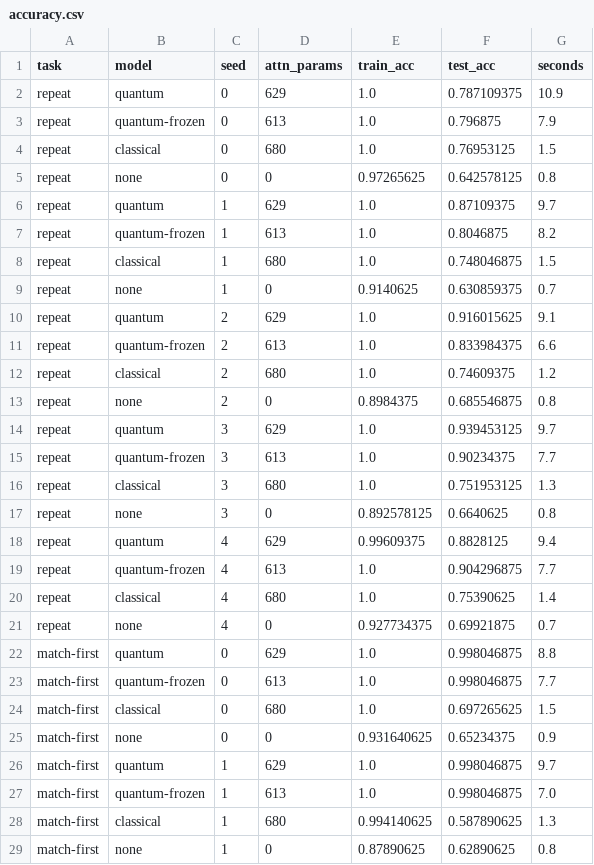
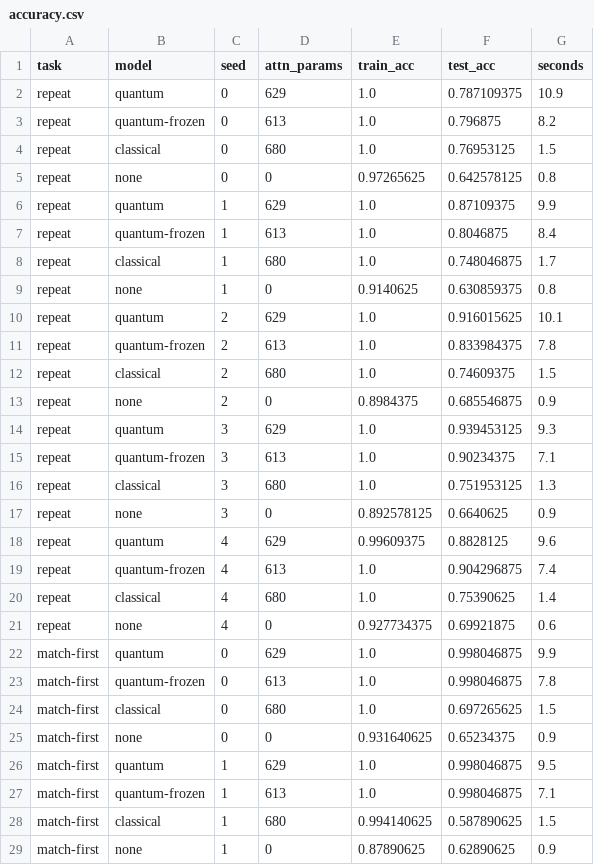
Before and after one commit to Chandra953/Quantum-Fidelity-Attention, a CSV file: results/accuracy.csv, drawn as a sheet; only a part is shown; the diff covers the shown part only.

```diff
--- a/results/accuracy.csv
+++ b/results/accuracy.csv
@@ -2,28 +2,28 @@ task,model,seed,attn_params,train_acc,test_acc,seconds
 repeat,quantum,0,629,1.0,0.787109375,10.9
-repeat,quantum-frozen,0,613,1.0,0.796875,7.9
+repeat,quantum-frozen,0,613,1.0,0.796875,8.2
 repeat,classical,0,680,1.0,0.76953125,1.5
 repeat,none,0,0,0.97265625,0.642578125,0.8
-repeat,quantum,1,629,1.0,0.87109375,9.7
-repeat,quantum-frozen,1,613,1.0,0.8046875,8.2
-repeat,classical,1,680,1.0,0.748046875,1.5
-repeat,none,1,0,0.9140625,0.630859375,0.7
-repeat,quantum,2,629,1.0,0.916015625,9.1
-repeat,quantum-frozen,2,613,1.0,0.833984375,6.6
-repeat,classical,2,680,1.0,0.74609375,1.2
-repeat,none,2,0,0.8984375,0.685546875,0.8
-repeat,quantum,3,629,1.0,0.939453125,9.7
-repeat,quantum-frozen,3,613,1.0,0.90234375,7.7
+repeat,quantum,1,629,1.0,0.87109375,9.9
+repeat,quantum-frozen,1,613,1.0,0.8046875,8.4
+repeat,classical,1,680,1.0,0.748046875,1.7
+repeat,none,1,0,0.9140625,0.630859375,0.8
+repeat,quantum,2,629,1.0,0.916015625,10.1
+repeat,quantum-frozen,2,613,1.0,0.833984375,7.8
+repeat,classical,2,680,1.0,0.74609375,1.5
+repeat,none,2,0,0.8984375,0.685546875,0.9
+repeat,quantum,3,629,1.0,0.939453125,9.3
+repeat,quantum-frozen,3,613,1.0,0.90234375,7.1
 repeat,classical,3,680,1.0,0.751953125,1.3
-repeat,none,3,0,0.892578125,0.6640625,0.8
-repeat,quantum,4,629,0.99609375,0.8828125,9.4
-repeat,quantum-frozen,4,613,1.0,0.904296875,7.7
+repeat,none,3,0,0.892578125,0.6640625,0.9
+repeat,quantum,4,629,0.99609375,0.8828125,9.6
+repeat,quantum-frozen,4,613,1.0,0.904296875,7.4
 repeat,classical,4,680,1.0,0.75390625,1.4
-repeat,none,4,0,0.927734375,0.69921875,0.7
-match-first,quantum,0,629,1.0,0.998046875,8.8
-match-first,quantum-frozen,0,613,1.0,0.998046875,7.7
+repeat,none,4,0,0.927734375,0.69921875,0.6
+match-first,quantum,0,629,1.0,0.998046875,9.9
+match-first,quantum-frozen,0,613,1.0,0.998046875,7.8
 match-first,classical,0,680,1.0,0.697265625,1.5
 match-first,none,0,0,0.931640625,0.65234375,0.9
-match-first,quantum,1,629,1.0,0.998046875,9.7
-match-first,quantum-frozen,1,613,1.0,0.998046875,7.0
-match-first,classical,1,680,0.994140625,0.587890625,1.3
-match-first,none,1,0,0.87890625,0.62890625,0.8
+match-first,quantum,1,629,1.0,0.998046875,9.5
+match-first,quantum-frozen,1,613,1.0,0.998046875,7.1
+match-first,classical,1,680,0.994140625,0.587890625,1.5
+match-first,none,1,0,0.87890625,0.62890625,0.9
```
Also changed, not shown: 28 edited cells elsewhere in this file, results/accuracy_kernels.csv, results/qubits.csv, 21 other files.
